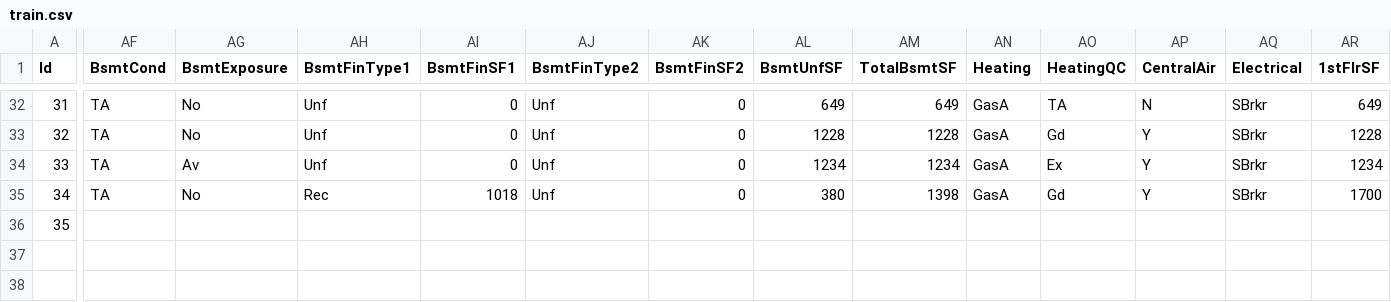
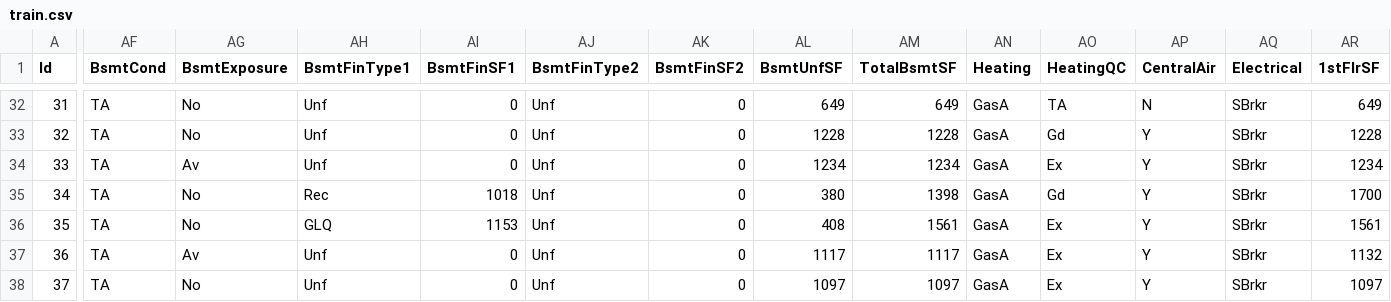
Before and after one commit to alioaza/-Architicture-Seminars-Msc-2nd-, a CSV file: train.csv, drawn as a sheet; only a part is shown, gaps mark what is left out; rows hold the shown columns only; the diff covers the shown part only; the diff names each change by its address in the sheet, - before the commit and + after, or states it on an @@ line.

```diff
--- a/train.csv
+++ b/train.csv
-AF36 (BsmtCond): (empty)
+AF36 (BsmtCond): TA
-AG36 (BsmtExposure): (empty)
+AG36 (BsmtExposure): No
-AH36 (BsmtFinType1): (empty)
+AH36 (BsmtFinType1): GLQ
-AI36 (BsmtFinSF1): (empty)
+AI36 (BsmtFinSF1): 1153
-AJ36 (BsmtFinType2): (empty)
+AJ36 (BsmtFinType2): Unf
-AK36 (BsmtFinSF2): (empty)
+AK36 (BsmtFinSF2): 0
-AL36 (BsmtUnfSF): (empty)
+AL36 (BsmtUnfSF): 408
-AM36 (TotalBsmtSF): (empty)
+AM36 (TotalBsmtSF): 1561
-AN36 (Heating): (empty)
+AN36 (Heating): GasA
-AO36 (HeatingQC): (empty)
+AO36 (HeatingQC): Ex
-AP36 (CentralAir): (empty)
+AP36 (CentralAir): Y
-AQ36 (Electrical): (empty)
+AQ36 (Electrical): SBrkr
-AR36 (1stFlrSF): (empty)
+AR36 (1stFlrSF): 1561
+row 37: 36 | TA | Av | Unf | 0 | Unf | 0 | 1117 | 1117 | GasA | Ex | Y | SBrkr | 1132
+row 38: 37 | TA | No | Unf | 0 | Unf | 0 | 1097 | 1097 | GasA | Ex | Y | SBrkr | 1097
```
Also changed, not shown: 37 edited cells elsewhere in this file.
